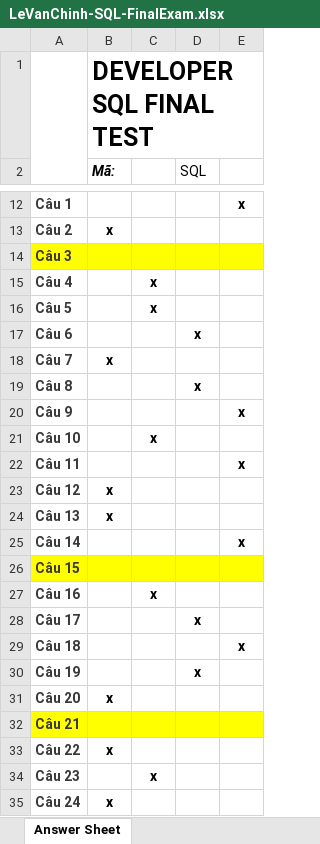
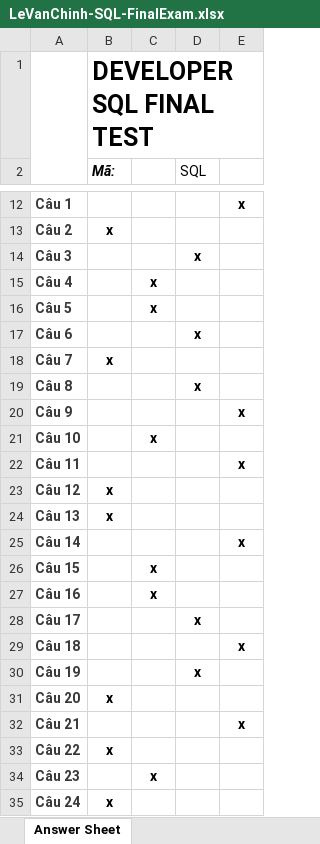
Before and after one commit to ChinhLeVan/Testing-System, an Excel workbook: FinalExam/LeVanChinh-SQL-FinalExam.xlsx, sheet Answer Sheet, drawn as a sheet; only a part is shown, gaps mark what is left out; values as stored, in another font and other column widths than the file's, no borders; charts and pictures not drawn; the diff names each change by its address in the sheet, - before the commit and + after, or states it on an @@ line.

Commit message:
Update LeVanChinh-SQL-FinalExam.xlsx

```diff
--- a/FinalExam/LeVanChinh-SQL-FinalExam.xlsx (sheet Answer Sheet)
+++ b/FinalExam/LeVanChinh-SQL-FinalExam.xlsx (sheet Answer Sheet)
-A14:E14 fill: #FFFF00
+A14:E14 fill: none
-D14 (SQL): (empty)
+D14 (SQL): x
-A26:E26 fill: #FFFF00
+A26:E26 fill: none
-C26: (empty)
+C26: x
-A32:E32 fill: #FFFF00
+A32:E32 fill: none
-E32: (empty)
+E32: x
```
